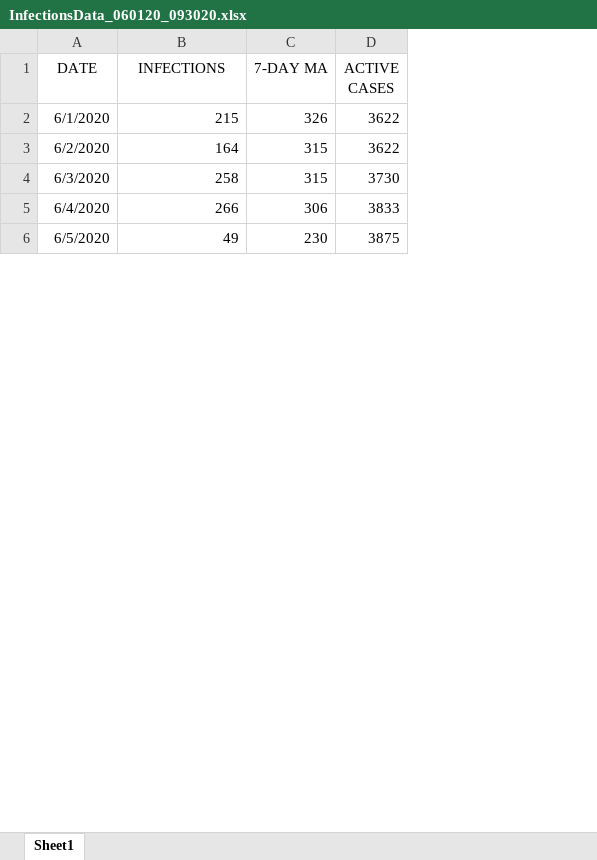
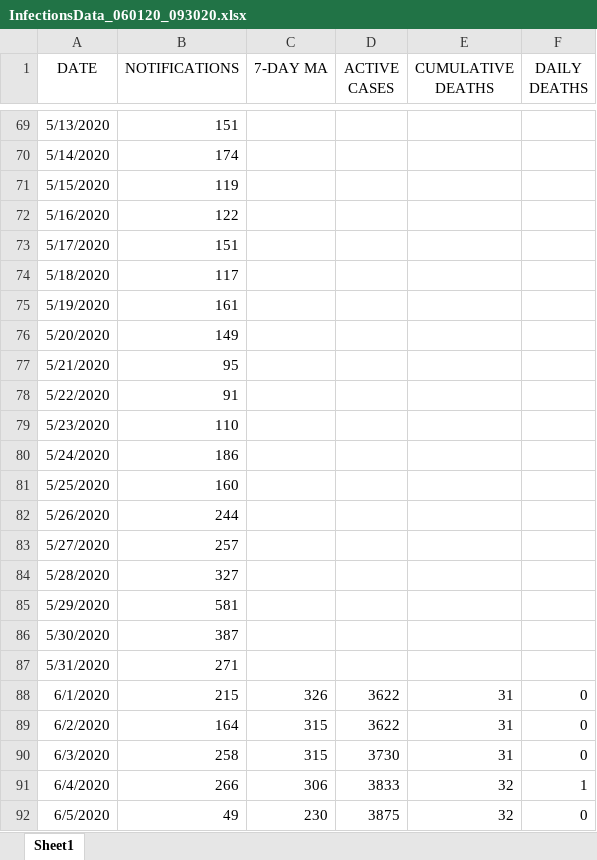
Before and after one commit to monash-emu/DFAT, an Excel workbook: InfectionsData_060120_093020.xlsx, sheet Sheet1, drawn as a sheet; only a part is shown, gaps mark what is left out; values as stored, in another font and other column widths than the file's, no borders; the diff covers the shown part only; the diff names each change by its address in the sheet, - before the commit and + after, or states it on an @@ line.

```diff
--- a/InfectionsData_060120_093020.xlsx (sheet Sheet1)
+++ b/InfectionsData_060120_093020.xlsx (sheet Sheet1)
+column E (CUMULATIVE DEATHS), rows 88-92: 31 | 31 | 31 | 32 | 32
+column F (DAILY DEATHS), rows 88-92: 0 | 0 | 0 | 1 | 0
-B1: INFECTIONS
+B1: NOTIFICATIONS
+row 69: 5/13/2020 | 151
+row 70: 5/14/2020 | 174
+row 71: 5/15/2020 | 119
+row 72: 5/16/2020 | 122
+row 73: 5/17/2020 | 151
+row 74: 5/18/2020 | 117
+row 75: 5/19/2020 | 161
+row 76: 5/20/2020 | 149
+row 77: 5/21/2020 | 95
+row 78: 5/22/2020 | 91
+row 79: 5/23/2020 | 110
+row 80: 5/24/2020 | 186
+row 81: 5/25/2020 | 160
+row 82: 5/26/2020 | 244
+row 83: 5/27/2020 | 257
+row 84: 5/28/2020 | 327
+row 85: 5/29/2020 | 581
+row 86: 5/30/2020 | 387
+row 87: 5/31/2020 | 271
```
Also changed, not shown: 159 added rows elsewhere in this sheet, formulas that keep their value.
